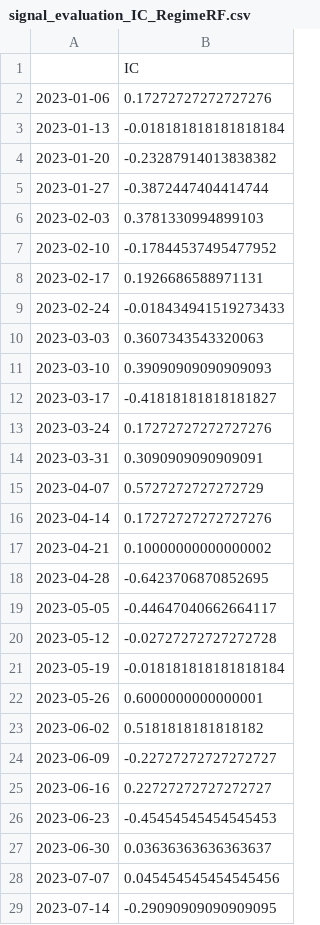
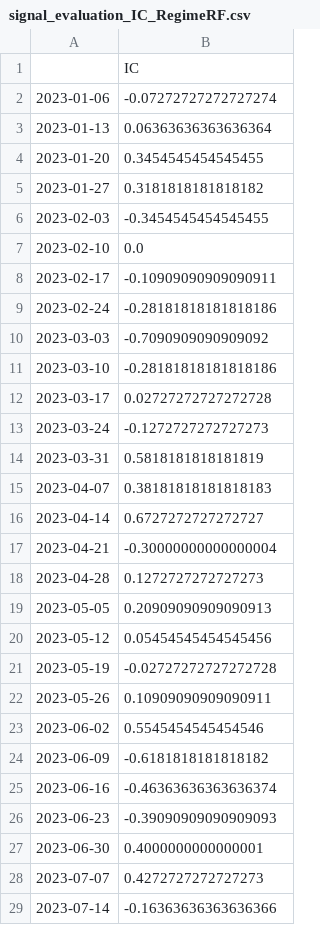
Before and after one commit to Loading54321/TFM2026, a CSV file: data/signal_evaluation_IC_RegimeRF.csv, drawn as a sheet; only a part is shown; the diff covers the shown part only.

```diff
--- a/data/signal_evaluation_IC_RegimeRF.csv
+++ b/data/signal_evaluation_IC_RegimeRF.csv
@@ -1,29 +1,29 @@
 ,IC
-2023-01-06,0.17272727272727276
-2023-01-13,-0.018181818181818184
-2023-01-20,-0.23287914013838382
-2023-01-27,-0.3872447404414744
-2023-02-03,0.3781330994899103
-2023-02-10,-0.17844537495477952
-2023-02-17,0.1926686588971131
-2023-02-24,-0.018434941519273433
-2023-03-03,0.3607343543320063
-2023-03-10,0.39090909090909093
-2023-03-17,-0.41818181818181827
-2023-03-24,0.17272727272727276
-2023-03-31,0.3090909090909091
-2023-04-07,0.5727272727272729
-2023-04-14,0.17272727272727276
-2023-04-21,0.10000000000000002
-2023-04-28,-0.6423706870852695
-2023-05-05,-0.44647040662664117
-2023-05-12,-0.02727272727272728
-2023-05-19,-0.018181818181818184
-2023-05-26,0.6000000000000001
-2023-06-02,0.5181818181818182
-2023-06-09,-0.22727272727272727
-2023-06-16,0.22727272727272727
-2023-06-23,-0.45454545454545453
-2023-06-30,0.03636363636363637
-2023-07-07,0.045454545454545456
-2023-07-14,-0.29090909090909095
+2023-01-06,-0.07272727272727274
+2023-01-13,0.06363636363636364
+2023-01-20,0.3454545454545455
+2023-01-27,0.3181818181818182
+2023-02-03,-0.3454545454545455
+2023-02-10,0.0
+2023-02-17,-0.10909090909090911
+2023-02-24,-0.28181818181818186
+2023-03-03,-0.7090909090909092
+2023-03-10,-0.28181818181818186
+2023-03-17,0.02727272727272728
+2023-03-24,-0.1272727272727273
+2023-03-31,0.5818181818181819
+2023-04-07,0.38181818181818183
+2023-04-14,0.6727272727272727
+2023-04-21,-0.30000000000000004
+2023-04-28,0.1272727272727273
+2023-05-05,0.20909090909090913
+2023-05-12,0.05454545454545456
+2023-05-19,-0.02727272727272728
+2023-05-26,0.10909090909090911
+2023-06-02,0.5545454545454546
+2023-06-09,-0.6181818181818182
+2023-06-16,-0.46363636363636374
+2023-06-23,-0.39090909090909093
+2023-06-30,0.4000000000000001
+2023-07-07,0.4272727272727273
+2023-07-14,-0.16363636363636366
```
Also changed, not shown: 76 edited cells elsewhere in this file, data/predictions_LightGBM.csv, data/predictions_RandomForest.csv, 19 other files.
